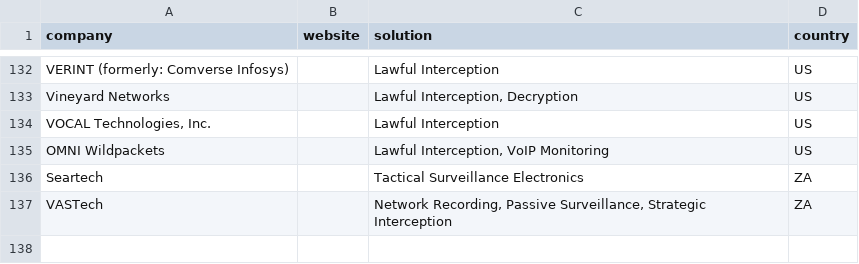
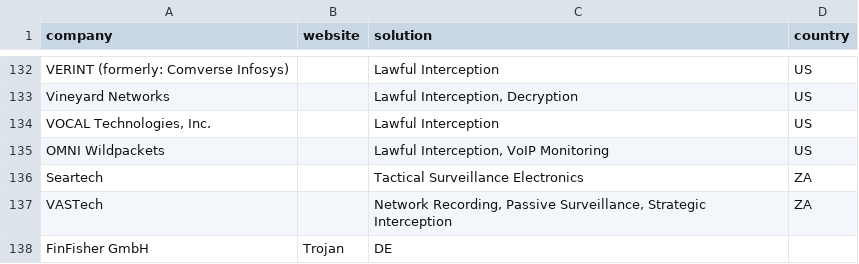
Before and after one commit to digitalfreedom/data-vendors, a CSV file: vendors.csv (was suppliers.csv), drawn as a sheet; only a part is shown, gaps mark what is left out.

Commit message:
Fixed name and added FinFisher

```diff
--- a/suppliers.csv
+++ b/vendors.csv
@@ -137 +137,2 @@ Seartech,,Tactical Surveillance Electronics,ZA
 VASTech,,"Network Recording, Passive Surveillance, Strategic Interception",ZA
+FinFisher GmbH,Trojan,DE
```
Also changed, not shown: 1 other file.
